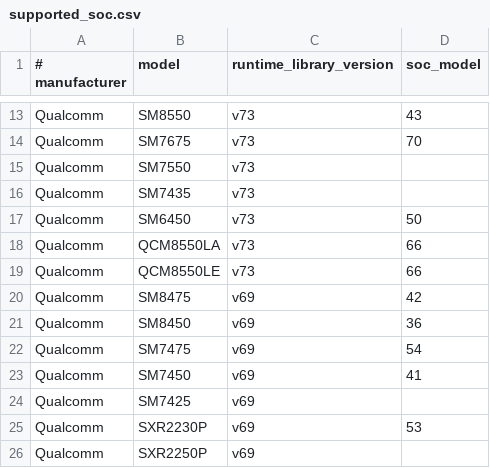
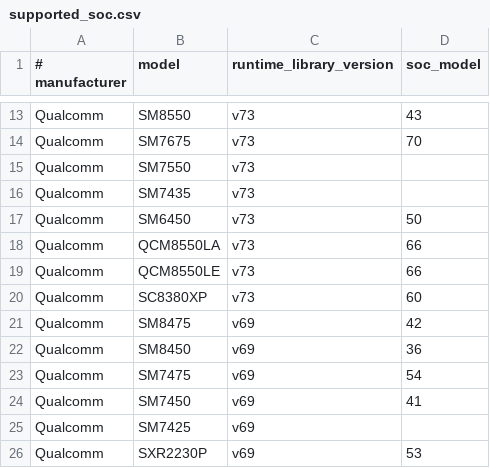
Before and after one commit to google-ai-edge/LiteRT, a CSV file: litert/vendors/qualcomm/supported_soc.csv, drawn as a sheet; only a part is shown, gaps mark what is left out; the shorter side is filled out with more unchanged rows.

Commit message:
Qualcomm AI Engine Direct - Support SC8380XP.

```diff
--- a/litert/vendors/qualcomm/supported_soc.csv
+++ b/litert/vendors/qualcomm/supported_soc.csv
@@ -19,2 +19,3 @@ Qualcomm,QCM8550LA,v73,66
 Qualcomm,QCM8550LE,v73,66
+Qualcomm,SC8380XP,v73,60
 Qualcomm,SM8475,v69,42
```
Also changed, not shown: 3 other files.
